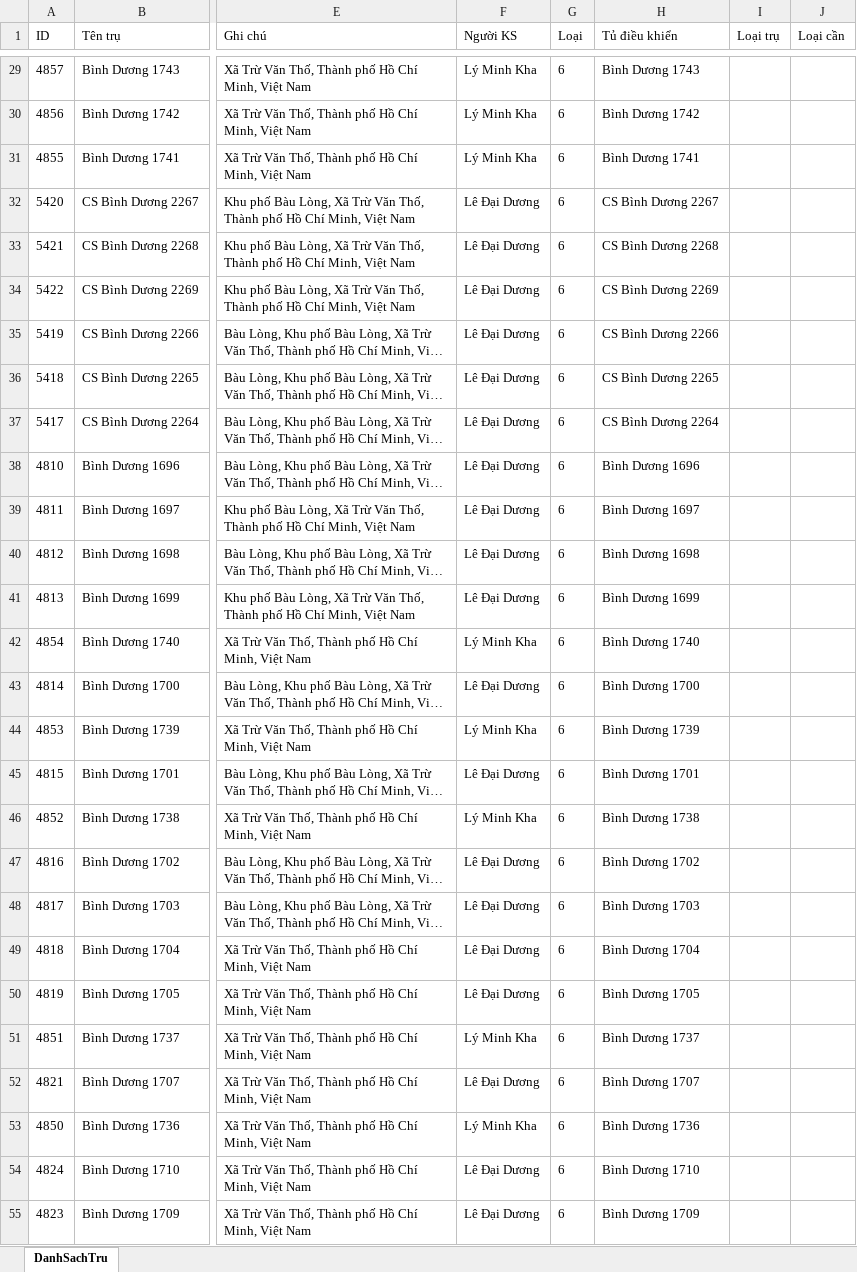
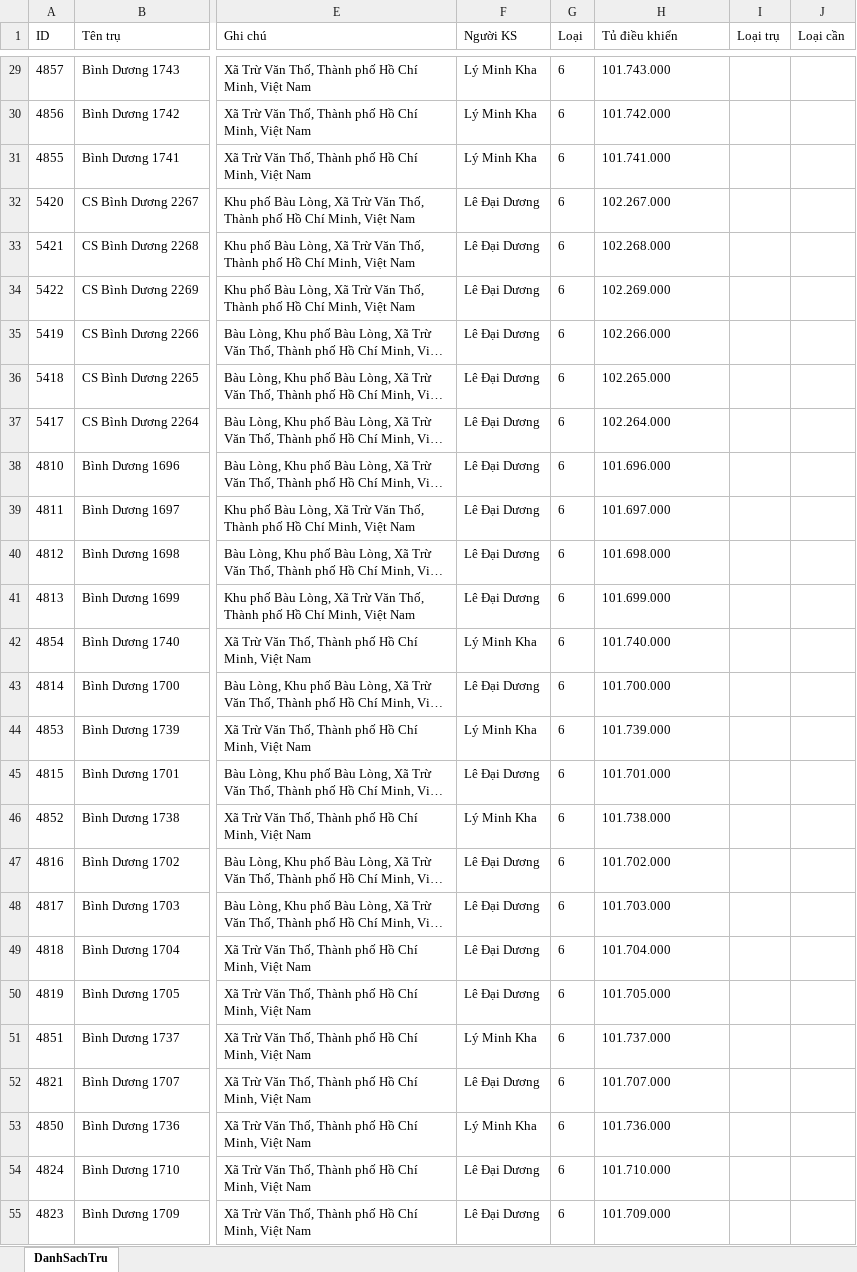
Before and after one commit to neo-era/lighting-survey, an Excel workbook: data/khaosat.xlsx, sheet DanhSachTru, drawn as a sheet; only a part is shown, gaps mark what is left out; long unchanged cells end in …; values as stored, in another font and other column widths than the file's, no borders; the diff covers the shown part only; the diff names each change by its address in the sheet, - before the commit and + after, or states it on an @@ line.

```diff
--- a/data/khaosat.xlsx (sheet DanhSachTru)
+++ b/data/khaosat.xlsx (sheet DanhSachTru)
-H29 (Tủ điều khiển): Bình Dương 1743
+H29 (Tủ điều khiển): 101.743.000
-H30 (Tủ điều khiển): Bình Dương 1742
+H30 (Tủ điều khiển): 101.742.000
-H31 (Tủ điều khiển): Bình Dương 1741
+H31 (Tủ điều khiển): 101.741.000
-H32 (Tủ điều khiển): CS Bình Dương 2267
+H32 (Tủ điều khiển): 102.267.000
-H33 (Tủ điều khiển): CS Bình Dương 2268
+H33 (Tủ điều khiển): 102.268.000
-H34 (Tủ điều khiển): CS Bình Dương 2269
+H34 (Tủ điều khiển): 102.269.000
-H35 (Tủ điều khiển): CS Bình Dương 2266
+H35 (Tủ điều khiển): 102.266.000
-H36 (Tủ điều khiển): CS Bình Dương 2265
+H36 (Tủ điều khiển): 102.265.000
-H37 (Tủ điều khiển): CS Bình Dương 2264
+H37 (Tủ điều khiển): 102.264.000
-H38 (Tủ điều khiển): Bình Dương 1696
+H38 (Tủ điều khiển): 101.696.000
-H39 (Tủ điều khiển): Bình Dương 1697
+H39 (Tủ điều khiển): 101.697.000
-H40 (Tủ điều khiển): Bình Dương 1698
+H40 (Tủ điều khiển): 101.698.000
-H41 (Tủ điều khiển): Bình Dương 1699
+H41 (Tủ điều khiển): 101.699.000
-H42 (Tủ điều khiển): Bình Dương 1740
+H42 (Tủ điều khiển): 101.740.000
-H43 (Tủ điều khiển): Bình Dương 1700
+H43 (Tủ điều khiển): 101.700.000
-H44 (Tủ điều khiển): Bình Dương 1739
+H44 (Tủ điều khiển): 101.739.000
-H45 (Tủ điều khiển): Bình Dương 1701
+H45 (Tủ điều khiển): 101.701.000
-H46 (Tủ điều khiển): Bình Dương 1738
+H46 (Tủ điều khiển): 101.738.000
-H47 (Tủ điều khiển): Bình Dương 1702
+H47 (Tủ điều khiển): 101.702.000
-H48 (Tủ điều khiển): Bình Dương 1703
+H48 (Tủ điều khiển): 101.703.000
-H49 (Tủ điều khiển): Bình Dương 1704
+H49 (Tủ điều khiển): 101.704.000
-H50 (Tủ điều khiển): Bình Dương 1705
+H50 (Tủ điều khiển): 101.705.000
-H51 (Tủ điều khiển): Bình Dương 1737
+H51 (Tủ điều khiển): 101.737.000
-H52 (Tủ điều khiển): Bình Dương 1707
+H52 (Tủ điều khiển): 101.707.000
-H53 (Tủ điều khiển): Bình Dương 1736
+H53 (Tủ điều khiển): 101.736.000
-H54 (Tủ điều khiển): Bình Dương 1710
+H54 (Tủ điều khiển): 101.710.000
-H55 (Tủ điều khiển): Bình Dương 1709
+H55 (Tủ điều khiển): 101.709.000
```
Also changed, not shown: 21 added rows, 3 removed rows and 314 edited cells elsewhere in this sheet.
